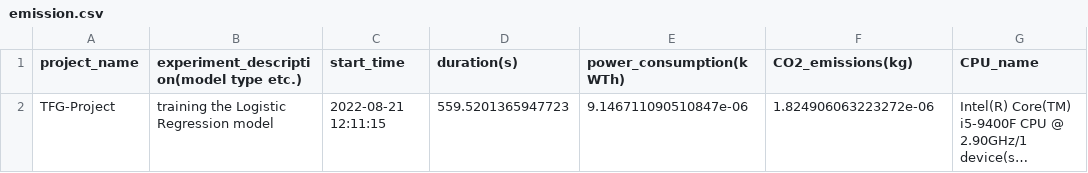
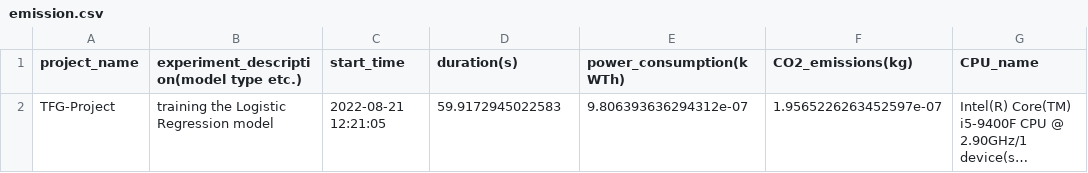
Before and after one commit to misanchz98/TFG-Project, a CSV file: pruebas/emission.csv, drawn as a sheet; only a part is shown; long unchanged cells end in …; the diff names each change by its address in the sheet, - before the commit and + after, or states it on an @@ line.

```diff
--- a/pruebas/emission.csv
+++ b/pruebas/emission.csv
-C2 (start_time): 2022-08-21 12:11:15
+C2 (start_time): 2022-08-21 12:21:05
-D2 (duration(s)): 559.5201365947723
+D2 (duration(s)): 59.9172945022583
-E2 (power_consumption(kWTh)): 9.146711090510847e-06
+E2 (power_consumption(kWTh)): 9.806393636294312e-07
-F2 (CO2_emissions(kg)): 1.824906063223272e-06
+F2 (CO2_emissions(kg)): 1.9565226263452597e-07
```
